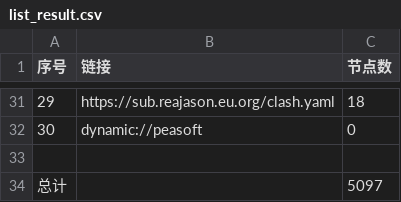
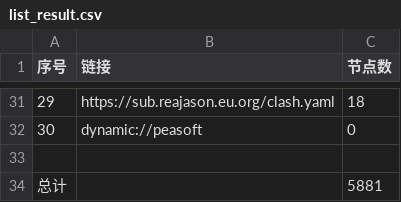
Before and after one commit to tony0392/NoMoreWalls, a CSV file: list_result.csv, drawn as a sheet; only a part is shown, gaps mark what is left out; the diff covers the shown part only.

```diff
--- a/list_result.csv
+++ b/list_result.csv
@@ -33,2 +33,2 @@
 
-总计,,5097
+总计,,5881
```
Also changed, not shown: 12 edited cells elsewhere in this file, 38 other files.
